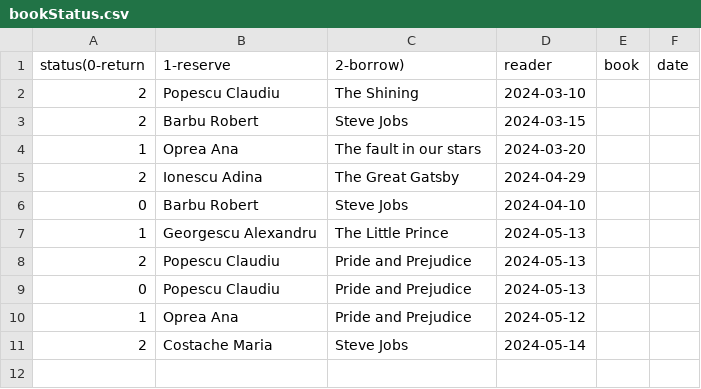
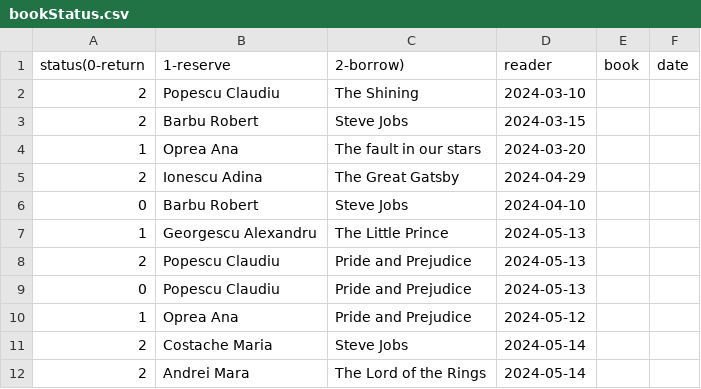
Before and after one commit to corinagherasim/OOP-project, a CSV file: resources/bookStatus.csv, drawn as a sheet; the diff names each change by its address in the sheet, - before the commit and + after, or states it on an @@ line.

Commit message:
Updated borrow and reserve case and audit

```diff
--- a/resources/bookStatus.csv
+++ b/resources/bookStatus.csv
+row 12: 2 | Andrei Mara | The Lord of the Rings | 2024-05-14
```
Also changed, not shown: resources/audit.csv, 2 other files.
